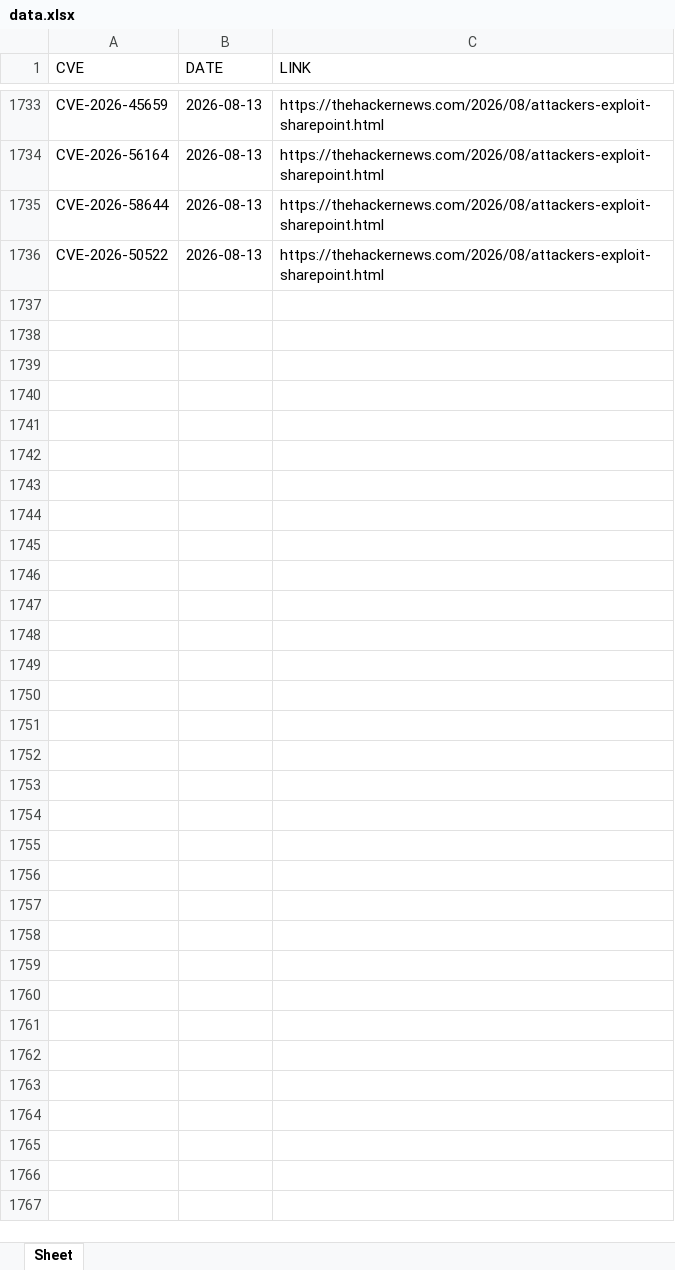
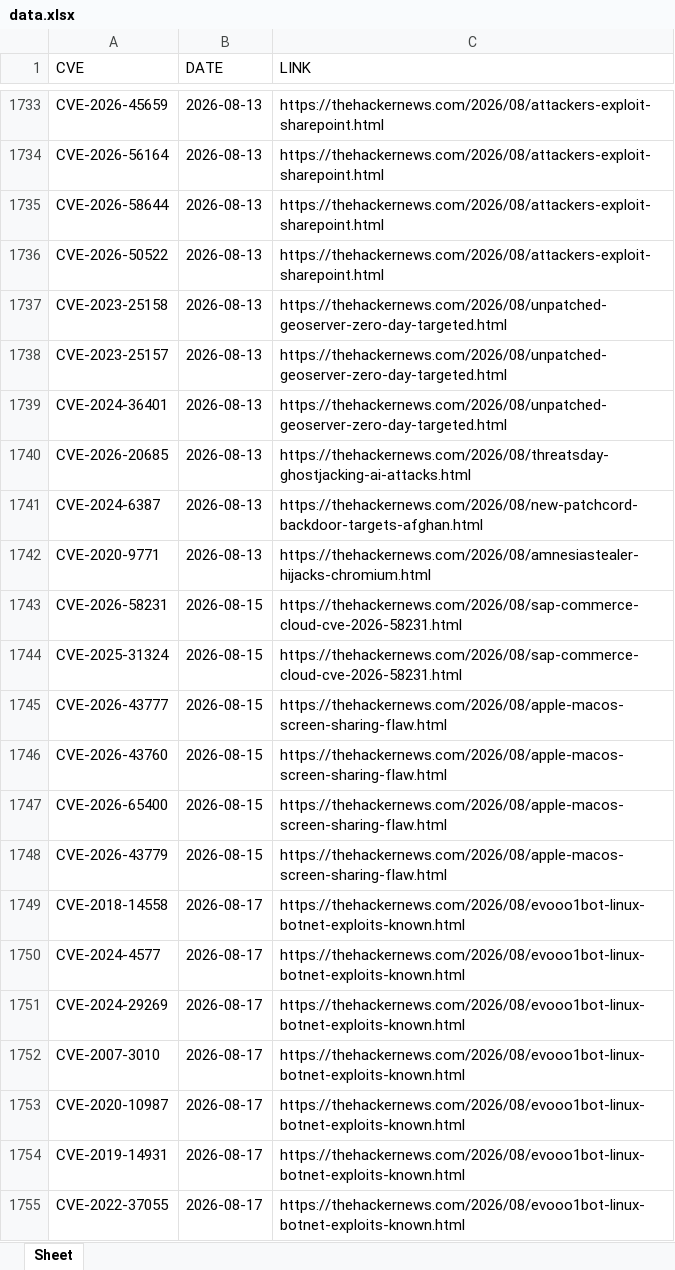
Before and after one commit to thanujbtech-lgtm/hackernews_cve, an Excel workbook: data.xlsx, sheet Sheet, drawn as a sheet; only a part is shown, gaps mark what is left out; values as stored, in another font and other column widths than the file's, no borders; the diff covers the shown part only; the diff names each change by its address in the sheet, - before the commit and + after, or states it on an @@ line.

```diff
--- a/data.xlsx (sheet Sheet)
+++ b/data.xlsx (sheet Sheet)
+row 1737: CVE-2023-25158 | 2026-08-13 | https://thehackernews.com/2026/08/unpatched-geoserver-zero-day-targeted.html
+row 1738: CVE-2023-25157 | 2026-08-13 | https://thehackernews.com/2026/08/unpatched-geoserver-zero-day-targeted.html
+row 1739: CVE-2024-36401 | 2026-08-13 | https://thehackernews.com/2026/08/unpatched-geoserver-zero-day-targeted.html
+row 1740: CVE-2026-20685 | 2026-08-13 | https://thehackernews.com/2026/08/threatsday-ghostjacking-ai-attacks.html
+row 1741: CVE-2024-6387 | 2026-08-13 | https://thehackernews.com/2026/08/new-patchcord-backdoor-targets-afghan.html
+row 1742: CVE-2020-9771 | 2026-08-13 | https://thehackernews.com/2026/08/amnesiastealer-hijacks-chromium.html
+row 1743: CVE-2026-58231 | 2026-08-15 | https://thehackernews.com/2026/08/sap-commerce-cloud-cve-2026-58231.html
+row 1744: CVE-2025-31324 | 2026-08-15 | https://thehackernews.com/2026/08/sap-commerce-cloud-cve-2026-58231.html
+row 1745: CVE-2026-43777 | 2026-08-15 | https://thehackernews.com/2026/08/apple-macos-screen-sharing-flaw.html
+row 1746: CVE-2026-43760 | 2026-08-15 | https://thehackernews.com/2026/08/apple-macos-screen-sharing-flaw.html
+row 1747: CVE-2026-65400 | 2026-08-15 | https://thehackernews.com/2026/08/apple-macos-screen-sharing-flaw.html
+row 1748: CVE-2026-43779 | 2026-08-15 | https://thehackernews.com/2026/08/apple-macos-screen-sharing-flaw.html
+row 1749: CVE-2018-14558 | 2026-08-17 | https://thehackernews.com/2026/08/evooo1bot-linux-botnet-exploits-known.html
+row 1750: CVE-2024-4577 | 2026-08-17 | https://thehackernews.com/2026/08/evooo1bot-linux-botnet-exploits-known.html
+row 1751: CVE-2024-29269 | 2026-08-17 | https://thehackernews.com/2026/08/evooo1bot-linux-botnet-exploits-known.html
+row 1752: CVE-2007-3010 | 2026-08-17 | https://thehackernews.com/2026/08/evooo1bot-linux-botnet-exploits-known.html
+row 1753: CVE-2020-10987 | 2026-08-17 | https://thehackernews.com/2026/08/evooo1bot-linux-botnet-exploits-known.html
+row 1754: CVE-2019-14931 | 2026-08-17 | https://thehackernews.com/2026/08/evooo1bot-linux-botnet-exploits-known.html
+row 1755: CVE-2022-37055 | 2026-08-17 | https://thehackernews.com/2026/08/evooo1bot-linux-botnet-exploits-known.html
```
Also changed, not shown: 13 added rows elsewhere in this sheet.
